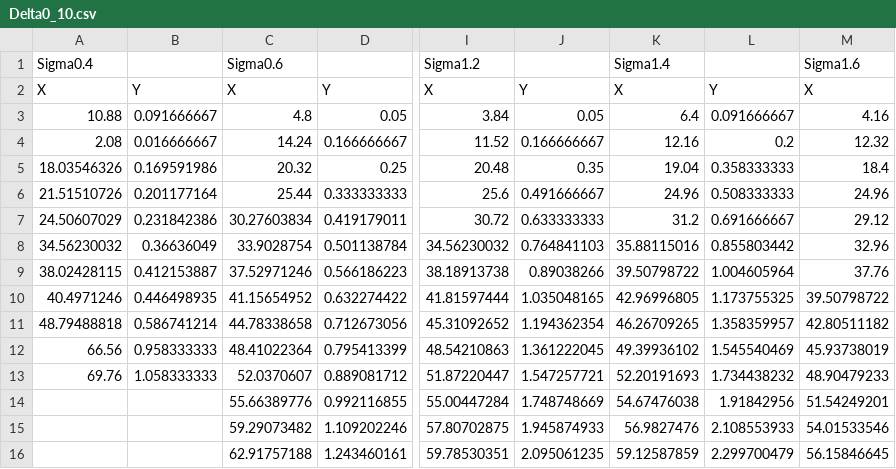
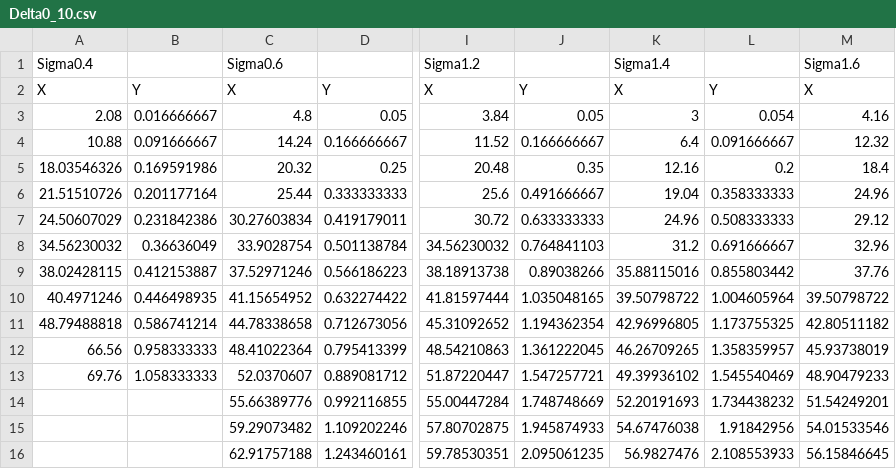
Before and after one commit to sbroostudelft/Turboproject, a CSV file: Delta0_10.csv, drawn as a sheet; only a part is shown, gaps mark what is left out; the diff covers the shown part only; the diff names each change by its address in the sheet, - before the commit and + after, or states it on an @@ line.

```diff
--- a/Delta0_10.csv
+++ b/Delta0_10.csv
-A3: 10.88
+A3: 2.08
-B3: 0.091666667
+B3: 0.016666667
-K3: 6.4
+K3: 3
-L3: 0.091666667
+L3: 0.054
-A4: 2.08
+A4: 10.88
-B4: 0.016666667
+B4: 0.091666667
-K4: 12.16
+K4: 6.4
-L4: 0.2
+L4: 0.091666667
-K5: 19.04
+K5: 12.16
-L5: 0.358333333
+L5: 0.2
-K6: 24.96
+K6: 19.04
-L6: 0.508333333
+L6: 0.358333333
-K7: 31.2
+K7: 24.96
-L7: 0.691666667
+L7: 0.508333333
-K8: 35.88115016
+K8: 31.2
-L8: 0.855803442
+L8: 0.691666667
-K9: 39.50798722
+K9: 35.88115016
-L9: 1.004605964
+L9: 0.855803442
-K10: 42.96996805
+K10: 39.50798722
-L10: 1.173755325
+L10: 1.004605964
-K11: 46.26709265
+K11: 42.96996805
-L11: 1.358359957
+L11: 1.173755325
-K12: 49.39936102
+K12: 46.26709265
-L12: 1.545540469
+L12: 1.358359957
-K13: 52.20191693
+K13: 49.39936102
-L13: 1.734438232
+L13: 1.545540469
-K14: 54.67476038
+K14: 52.20191693
-L14: 1.91842956
+L14: 1.734438232
-K15: 56.9827476
+K15: 54.67476038
-L15: 2.108553933
+L15: 1.91842956
-K16: 59.12587859
+K16: 56.9827476
-L16: 2.299700479
+L16: 2.108553933
```
Also changed, not shown: 14 edited cells elsewhere in this file, I0_10.csv, 3 other files.
